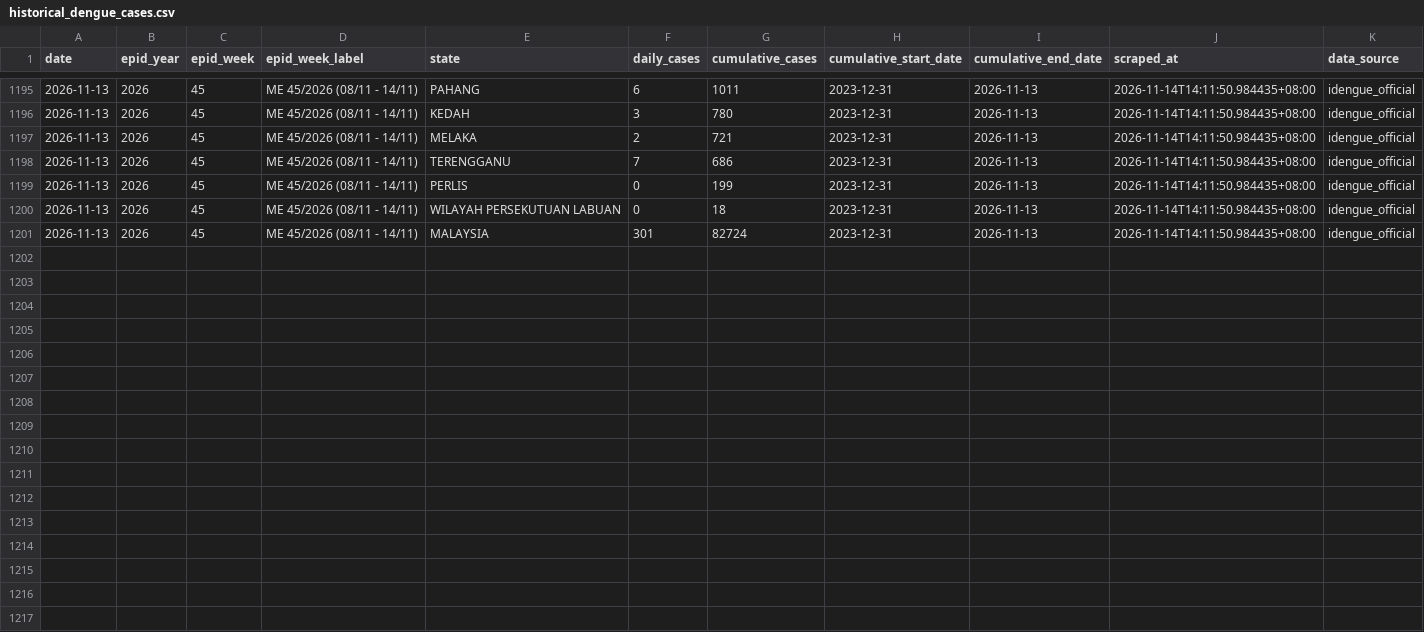
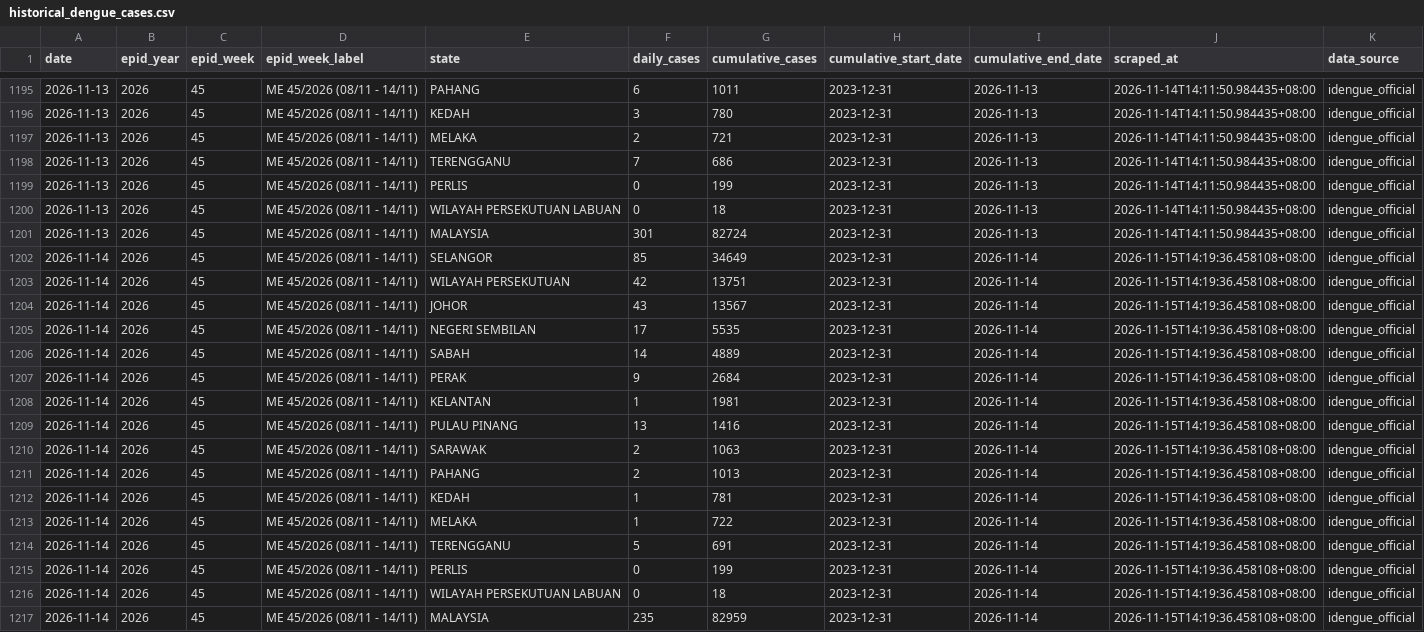
Before and after one commit to MohdAzmiSuliman/dailycaseden_iden, a CSV file: data/historical_dengue_cases.csv, drawn as a sheet; only a part is shown, gaps mark what is left out.

```diff
--- a/data/historical_dengue_cases.csv
+++ b/data/historical_dengue_cases.csv
@@ -1201 +1201,17 @@ date,epid_year,epid_week,epid_week_label,state,daily_cases,cumulative_cases,cumu
 2026-11-13,2026,45,ME 45/2026 (08/11 - 14/11),MALAYSIA,301,82724,2023-12-31,2026-11-13,2026-11-14T14:11:50.984435+08:00,idengue_official
+2026-11-14,2026,45,ME 45/2026 (08/11 - 14/11),SELANGOR,85,34649,2023-12-31,2026-11-14,2026-11-15T14:19:36.458108+08:00,idengue_official
+2026-11-14,2026,45,ME 45/2026 (08/11 - 14/11),WILAYAH PERSEKUTUAN,42,13751,2023-12-31,2026-11-14,2026-11-15T14:19:36.458108+08:00,idengue_official
+2026-11-14,2026,45,ME 45/2026 (08/11 - 14/11),JOHOR,43,13567,2023-12-31,2026-11-14,2026-11-15T14:19:36.458108+08:00,idengue_official
+2026-11-14,2026,45,ME 45/2026 (08/11 - 14/11),NEGERI SEMBILAN,17,5535,2023-12-31,2026-11-14,2026-11-15T14:19:36.458108+08:00,idengue_official
+2026-11-14,2026,45,ME 45/2026 (08/11 - 14/11),SABAH,14,4889,2023-12-31,2026-11-14,2026-11-15T14:19:36.458108+08:00,idengue_official
+2026-11-14,2026,45,ME 45/2026 (08/11 - 14/11),PERAK,9,2684,2023-12-31,2026-11-14,2026-11-15T14:19:36.458108+08:00,idengue_official
+2026-11-14,2026,45,ME 45/2026 (08/11 - 14/11),KELANTAN,1,1981,2023-12-31,2026-11-14,2026-11-15T14:19:36.458108+08:00,idengue_official
+2026-11-14,2026,45,ME 45/2026 (08/11 - 14/11),PULAU PINANG,13,1416,2023-12-31,2026-11-14,2026-11-15T14:19:36.458108+08:00,idengue_official
+2026-11-14,2026,45,ME 45/2026 (08/11 - 14/11),SARAWAK,2,1063,2023-12-31,2026-11-14,2026-11-15T14:19:36.458108+08:00,idengue_official
+2026-11-14,2026,45,ME 45/2026 (08/11 - 14/11),PAHANG,2,1013,2023-12-31,2026-11-14,2026-11-15T14:19:36.458108+08:00,idengue_official
+2026-11-14,2026,45,ME 45/2026 (08/11 - 14/11),KEDAH,1,781,2023-12-31,2026-11-14,2026-11-15T14:19:36.458108+08:00,idengue_official
+2026-11-14,2026,45,ME 45/2026 (08/11 - 14/11),MELAKA,1,722,2023-12-31,2026-11-14,2026-11-15T14:19:36.458108+08:00,idengue_official
+2026-11-14,2026,45,ME 45/2026 (08/11 - 14/11),TERENGGANU,5,691,2023-12-31,2026-11-14,2026-11-15T14:19:36.458108+08:00,idengue_official
+2026-11-14,2026,45,ME 45/2026 (08/11 - 14/11),PERLIS,0,199,2023-12-31,2026-11-14,2026-11-15T14:19:36.458108+08:00,idengue_official
+2026-11-14,2026,45,ME 45/2026 (08/11 - 14/11),WILAYAH PERSEKUTUAN LABUAN,0,18,2023-12-31,2026-11-14,2026-11-15T14:19:36.458108+08:00,idengue_official
+2026-11-14,2026,45,ME 45/2026 (08/11 - 14/11),MALAYSIA,235,82959,2023-12-31,2026-11-14,2026-11-15T14:19:36.458108+08:00,idengue_official
```
Also changed, not shown: data/latest.csv, 3 other files.
